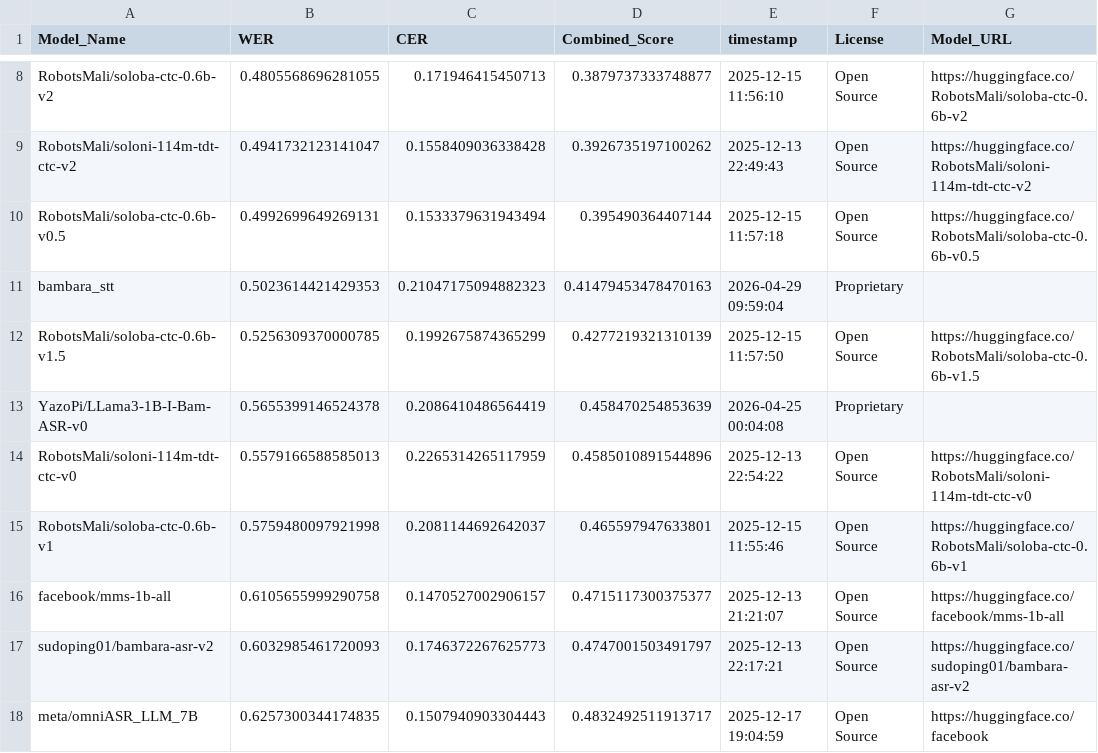
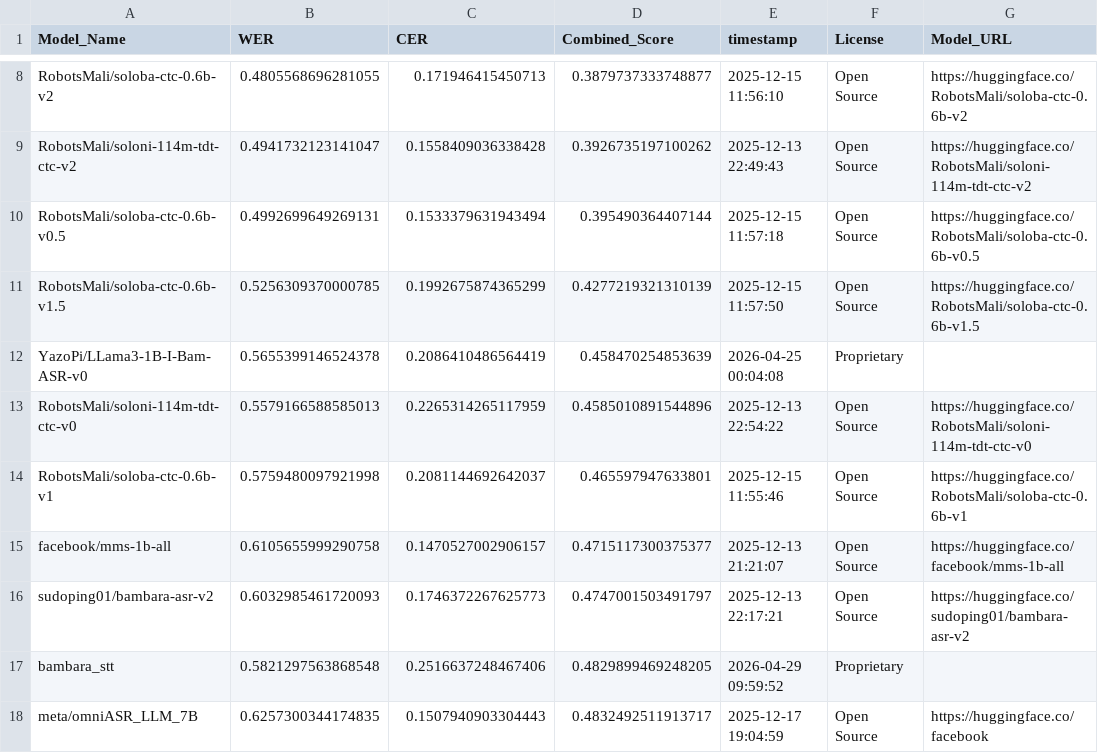
Before and after one commit to MALIBA-AI/bambara-asr-leaderboard, a CSV file: leaderboard.csv, drawn as a sheet; only a part is shown, gaps mark what is left out.

Commit message:
Update leaderboard for model: bambara_stt

```diff
--- a/leaderboard.csv
+++ b/leaderboard.csv
@@ -10,3 +10,2 @@ RobotsMali/soloni-114m-tdt-ctc-v2,0.4941732123141047,0.1558409036338428,0.392673
 RobotsMali/soloba-ctc-0.6b-v0.5,0.4992699649269131,0.1533379631943494,0.395490364407144,2025-12-15 11:57:18,Open Source,https://huggingface.co/RobotsMali/soloba-ctc-0.6b-v0.5
-bambara_stt,0.5023614421429353,0.21047175094882323,0.41479453478470163,2026-04-29 09:59:04,Proprietary,
 RobotsMali/soloba-ctc-0.6b-v1.5,0.5256309370000785,0.1992675874365299,0.4277219321310139,2025-12-15 11:57:50,Open Source,https://huggingface.co/RobotsMali/soloba-ctc-0.6b-v1.5
@@ -17,2 +16,3 @@ facebook/mms-1b-all,0.6105655999290758,0.1470527002906157,0.4715117300375377,202
 sudoping01/bambara-asr-v2,0.6032985461720093,0.1746372267625773,0.4747001503491797,2025-12-13 22:17:21,Open Source,https://huggingface.co/sudoping01/bambara-asr-v2
+bambara_stt,0.5821297563868548,0.2516637248467406,0.4829899469248205,2026-04-29 09:59:52,Proprietary,
 meta/omniASR_LLM_7B,0.6257300344174835,0.1507940903304443,0.4832492511913717,2025-12-17 19:04:59,Open Source,https://huggingface.co/facebook
```
